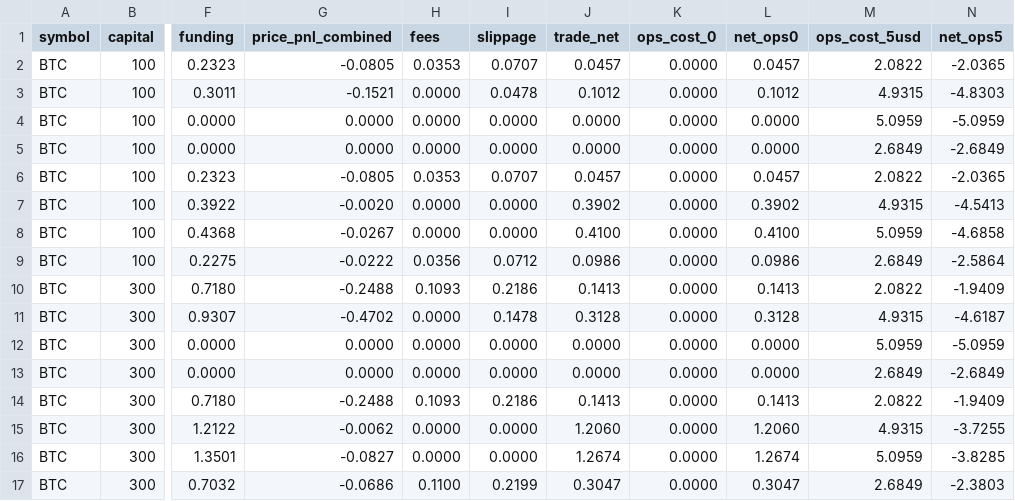
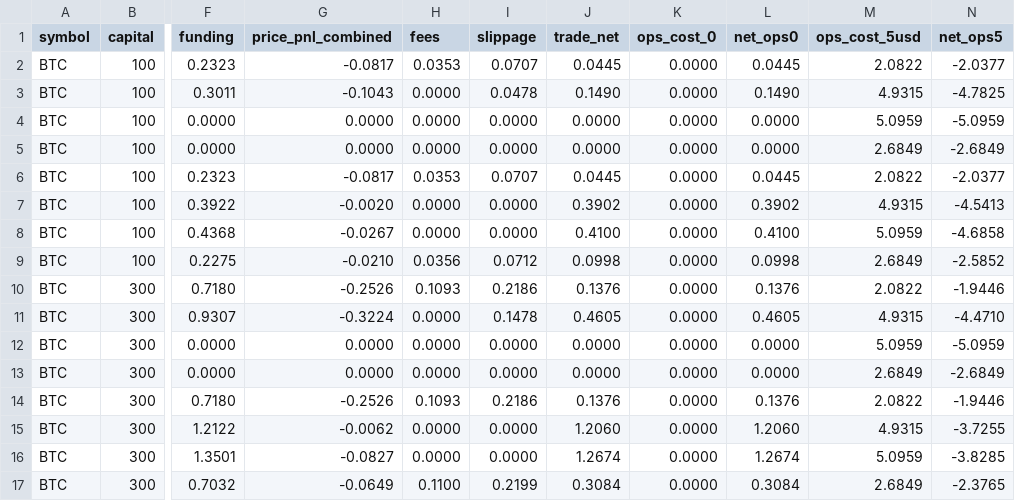
Before and after one commit to bbk66669/kb-funding-lab, a CSV file: results/monthly_breakdown.csv, drawn as a sheet; only a part is shown, gaps mark what is left out; the diff covers the shown part only; the diff names each change by its address in the sheet, - before the commit and + after, or states it on an @@ line.

```diff
--- a/results/monthly_breakdown.csv
+++ b/results/monthly_breakdown.csv
-G2 (price_pnl_combined): -0.0805
+G2 (price_pnl_combined): -0.0817
-J2 (trade_net): 0.0457
+J2 (trade_net): 0.0445
-L2 (net_ops0): 0.0457
+L2 (net_ops0): 0.0445
-N2 (net_ops5): -2.0365
+N2 (net_ops5): -2.0377
-G3 (price_pnl_combined): -0.1521
+G3 (price_pnl_combined): -0.1043
-J3 (trade_net): 0.1012
+J3 (trade_net): 0.1490
-L3 (net_ops0): 0.1012
+L3 (net_ops0): 0.1490
-N3 (net_ops5): -4.8303
+N3 (net_ops5): -4.7825
-G6 (price_pnl_combined): -0.0805
+G6 (price_pnl_combined): -0.0817
-J6 (trade_net): 0.0457
+J6 (trade_net): 0.0445
-L6 (net_ops0): 0.0457
+L6 (net_ops0): 0.0445
-N6 (net_ops5): -2.0365
+N6 (net_ops5): -2.0377
-G9 (price_pnl_combined): -0.0222
+G9 (price_pnl_combined): -0.0210
-J9 (trade_net): 0.0986
+J9 (trade_net): 0.0998
-L9 (net_ops0): 0.0986
+L9 (net_ops0): 0.0998
-N9 (net_ops5): -2.5864
+N9 (net_ops5): -2.5852
-G10 (price_pnl_combined): -0.2488
+G10 (price_pnl_combined): -0.2526
-J10 (trade_net): 0.1413
+J10 (trade_net): 0.1376
-L10 (net_ops0): 0.1413
+L10 (net_ops0): 0.1376
-N10 (net_ops5): -1.9409
+N10 (net_ops5): -1.9446
-G11 (price_pnl_combined): -0.4702
+G11 (price_pnl_combined): -0.3224
-J11 (trade_net): 0.3128
+J11 (trade_net): 0.4605
-L11 (net_ops0): 0.3128
+L11 (net_ops0): 0.4605
-N11 (net_ops5): -4.6187
+N11 (net_ops5): -4.4710
-G14 (price_pnl_combined): -0.2488
+G14 (price_pnl_combined): -0.2526
-J14 (trade_net): 0.1413
+J14 (trade_net): 0.1376
-L14 (net_ops0): 0.1413
+L14 (net_ops0): 0.1376
-N14 (net_ops5): -1.9409
+N14 (net_ops5): -1.9446
-G17 (price_pnl_combined): -0.0686
+G17 (price_pnl_combined): -0.0649
-J17 (trade_net): 0.3047
+J17 (trade_net): 0.3084
-L17 (net_ops0): 0.3047
+L17 (net_ops0): 0.3084
-N17 (net_ops5): -2.3803
+N17 (net_ops5): -2.3765
```
Also changed, not shown: 64 edited cells elsewhere in this file, results/benchmark_table.csv, 5 other files.
